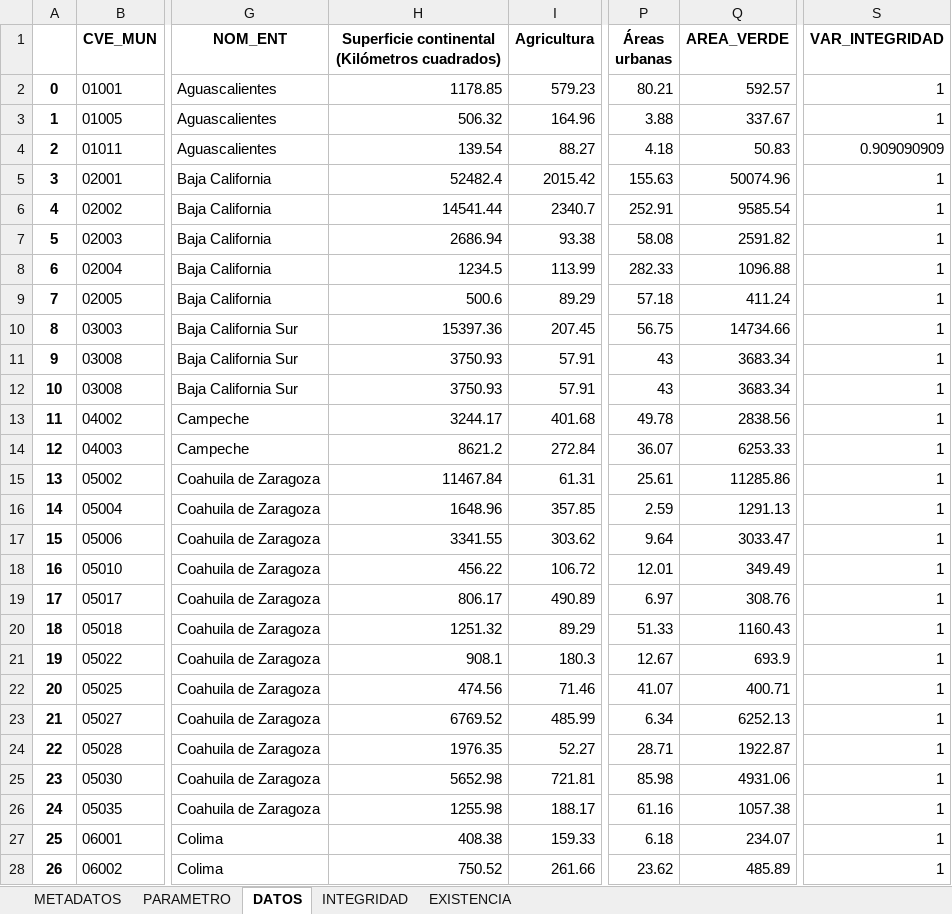
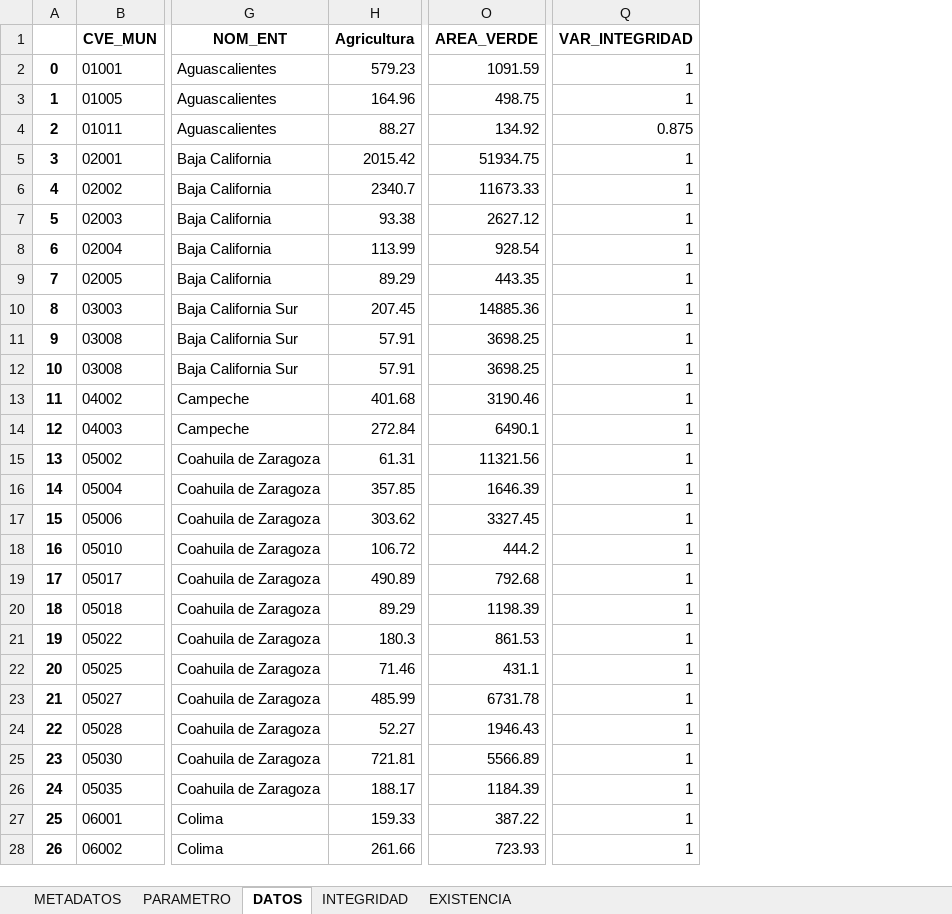
Before and after one commit to INECC-PCCS/01_Dmine, an Excel workbook: 09_BienesAmbientalesYServiciosPublicos/P0904/P0904.xlsx, sheet DATOS, drawn as a sheet; only a part is shown, gaps mark what is left out; values as stored, in another font and other column widths than the file's, no borders; removed rows and columns are numbered as before the commit, all else as after; the diff covers the shown part only; the diff names each change by its address in the sheet, - before the commit and + after, or states it on an @@ line.

```diff
--- a/09_BienesAmbientalesYServiciosPublicos/P0904/P0904.xlsx (sheet DATOS)
+++ b/09_BienesAmbientalesYServiciosPublicos/P0904/P0904.xlsx (sheet DATOS)
-column H, rows 1-28: Superficie continental (Kilómetros cuadrados) | 1178.85 | 506.32 | 139.54 | 52482.4 | 14541.44 | 2686.94 | 1234.5 | 500.6 | 15397.36 | 3750.93 | 3750.93 | 3244.17 | 8621.2 | 11467.84 | 1648.96 | 3341.55 | 456.22 | 806.17 | 1251.32 | 908.1 | 474.56 | 6769.52 | 1976.35 | 5652.98 | 1255.98 | 408.38 | 750.52
-column P (Áreas urbanas), rows 2-28: 80.21 | 3.88 | 4.18 | 155.63 | 252.91 | 58.08 | 282.33 | 57.18 | 56.75 | 43 | 43 | 49.78 | 36.07 | 25.61 | 2.59 | 9.64 | 12.01 | 6.97 | 51.33 | 12.67 | 41.07 | 6.34 | 28.71 | 85.98 | 61.16 | 6.18 | 23.62
-O2 (AREA_VERDE): 592.57
+O2 (AREA_VERDE): 1091.59
-O3 (AREA_VERDE): 337.67
+O3 (AREA_VERDE): 498.75
-O4 (AREA_VERDE): 50.83
+O4 (AREA_VERDE): 134.92
-Q4 (VAR_INTEGRIDAD): 0.909090909
+Q4 (VAR_INTEGRIDAD): 0.875
-O5 (AREA_VERDE): 50074.96
+O5 (AREA_VERDE): 51934.75
-O6 (AREA_VERDE): 9585.54
+O6 (AREA_VERDE): 11673.33
-O7 (AREA_VERDE): 2591.82
+O7 (AREA_VERDE): 2627.12
-O8 (AREA_VERDE): 1096.88
+O8 (AREA_VERDE): 928.54
-O9 (AREA_VERDE): 411.24
+O9 (AREA_VERDE): 443.35
-O10 (AREA_VERDE): 14734.66
+O10 (AREA_VERDE): 14885.36
-O11:O12 (AREA_VERDE): 3683.34
+O11:O12 (AREA_VERDE): 3698.25
-O13 (AREA_VERDE): 2838.56
+O13 (AREA_VERDE): 3190.46
-O14 (AREA_VERDE): 6253.33
+O14 (AREA_VERDE): 6490.1
-O15 (AREA_VERDE): 11285.86
+O15 (AREA_VERDE): 11321.56
-O16 (AREA_VERDE): 1291.13
+O16 (AREA_VERDE): 1646.39
-O17 (AREA_VERDE): 3033.47
+O17 (AREA_VERDE): 3327.45
-O18 (AREA_VERDE): 349.49
+O18 (AREA_VERDE): 444.2
-O19 (AREA_VERDE): 308.76
+O19 (AREA_VERDE): 792.68
-O20 (AREA_VERDE): 1160.43
+O20 (AREA_VERDE): 1198.39
-O21 (AREA_VERDE): 693.9
+O21 (AREA_VERDE): 861.53
-O22 (AREA_VERDE): 400.71
+O22 (AREA_VERDE): 431.1
-O23 (AREA_VERDE): 6252.13
+O23 (AREA_VERDE): 6731.78
-O24 (AREA_VERDE): 1922.87
+O24 (AREA_VERDE): 1946.43
-O25 (AREA_VERDE): 4931.06
+O25 (AREA_VERDE): 5566.89
-O26 (AREA_VERDE): 1057.38
+O26 (AREA_VERDE): 1184.39
-O27 (AREA_VERDE): 234.07
+O27 (AREA_VERDE): 387.22
-O28 (AREA_VERDE): 485.89
+O28 (AREA_VERDE): 723.93
```
Also changed, not shown: 508 edited cells elsewhere in this sheet, sheet PARAMETRO, sheet EXISTENCIA, sheet INTEGRIDAD, sheet METADATOS, charts or pictures, 7 other files.
